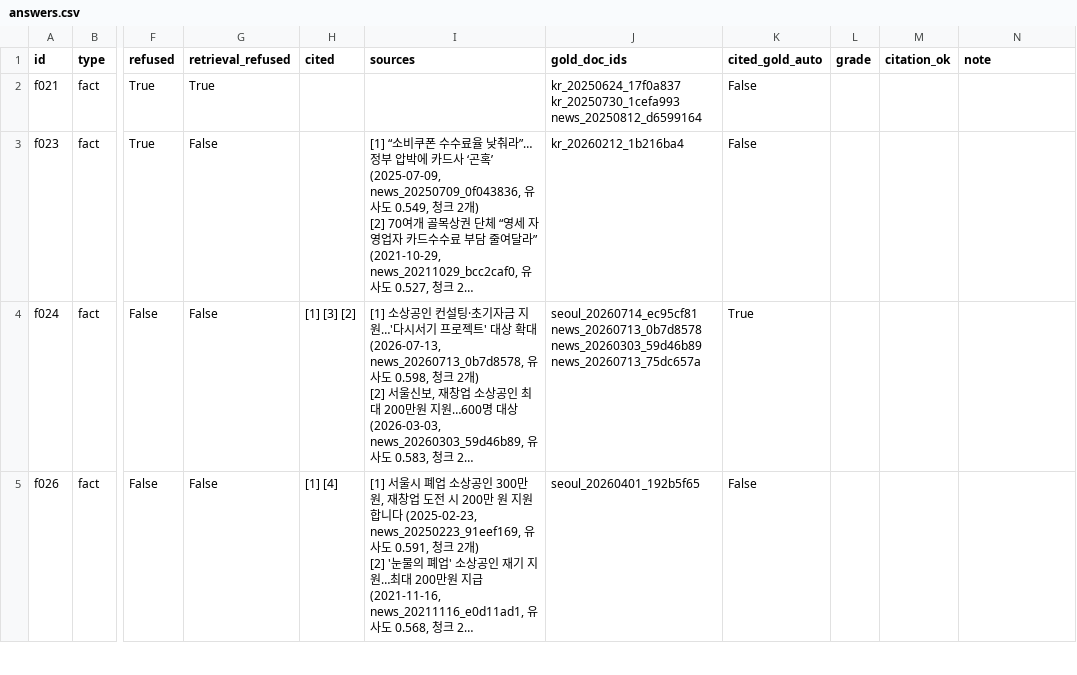
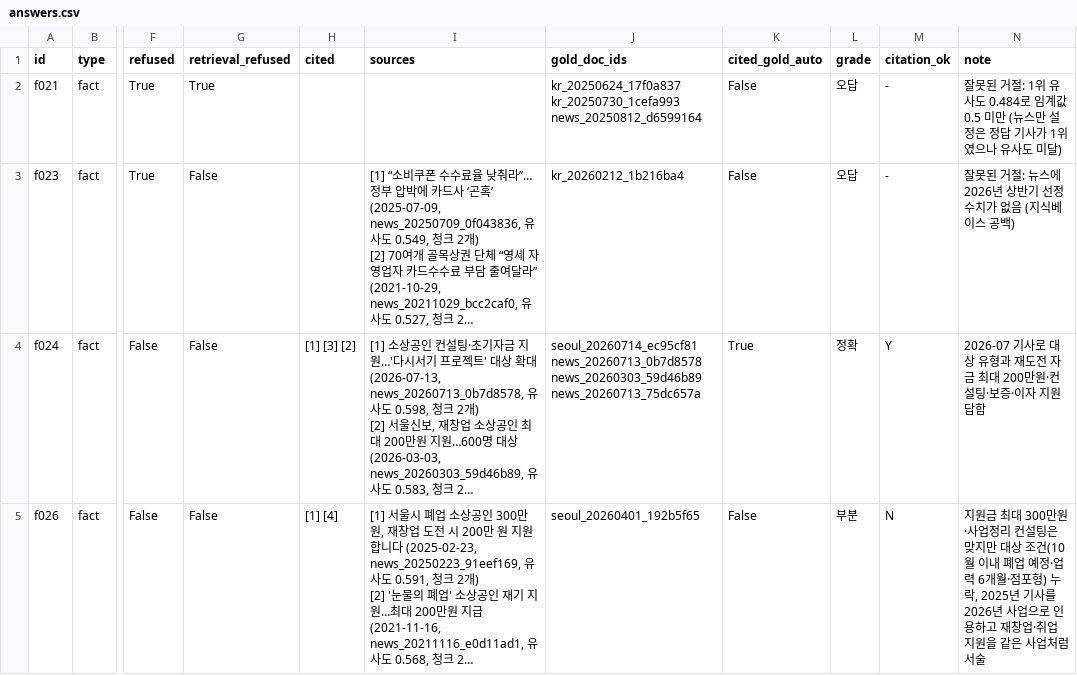
Before and after one commit to Hyeonwoo01/mini_project3, a CSV file: eval/results/20261104-1129_primary8-news-ans-r1/answers.csv, drawn as a sheet; only a part is shown, gaps mark what is left out; long unchanged cells end in …; the diff covers the shown part only; the diff names each change by its address in the sheet, - before the commit and + after, or states it on an @@ line.

Commit message:
Measure the primary-source questions: 87.5% with releases, 12.5% without
On the eight v2.0 questions written from press releases and Seoul
notices, with retrieval rescored on the pooled gold lists (one more news
copy added for f027, found at rank 4 while grading): with primary
sources Hit@3 0.875 / MRR 0.812 and 7 of 8 answers correct in each of
three runs; news-only Hit@3 0.375 / MRR 0.406 and 1 correct, 2 partial,
5 wrong in each run (refusals for lack of evidence, the 2020 fee rates
used for the 2025 change, older programme figures mixed in). Both
settings refuse f021, whose top similarity is 0.484 and whose releases
are not retrieved; that is a new improvement item.

run_eval --rescore now limits a run made with --ids to those questions.

```diff
--- a/eval/results/20261104-1129_primary8-news-ans-r1/answers.csv
+++ b/eval/results/20261104-1129_primary8-news-ans-r1/answers.csv
-L2:L3 (grade): (empty)
+L2:L3 (grade): 오답
-M2:M3 (citation_ok): (empty)
+M2:M3 (citation_ok): -
-N2 (note): (empty)
+N2 (note): 잘못된 거절: 1위 유사도 0.484로 임계값 0.5 미만 (뉴스만 설정은 정답 기사가 1위였으나 유사도 미달)
-N3 (note): (empty)
+N3 (note): 잘못된 거절: 뉴스에 2026년 상반기 선정 수치가 없음 (지식베이스 공백)
-L4 (grade): (empty)
+L4 (grade): 정확
-M4 (citation_ok): (empty)
+M4 (citation_ok): Y
-N4 (note): (empty)
+N4 (note): 2026-07 기사로 대상 유형과 재도전 자금 최대 200만원·컨설팅·보증·이자 지원 답함
-L5 (grade): (empty)
+L5 (grade): 부분
-M5 (citation_ok): (empty)
+M5 (citation_ok): N
-N5 (note): (empty)
+N5 (note): 지원금 최대 300만원·사업정리 컨설팅은 맞지만 대상 조건(10월 이내 폐업 예정·업력 6개월·점포형) 누락, 2025년 기사를 2026년 사업으로 인용하고 재창업·취업 지원을 같은 사업처럼 서술
```
Also changed, not shown: 12 edited cells elsewhere in this file, eval/results/20261104-1127_primary8-kb2-ans-r1/answers.csv, eval/results/20261104-1128_primary8-kb2-ans-r2/answers.csv, 17 other files.
